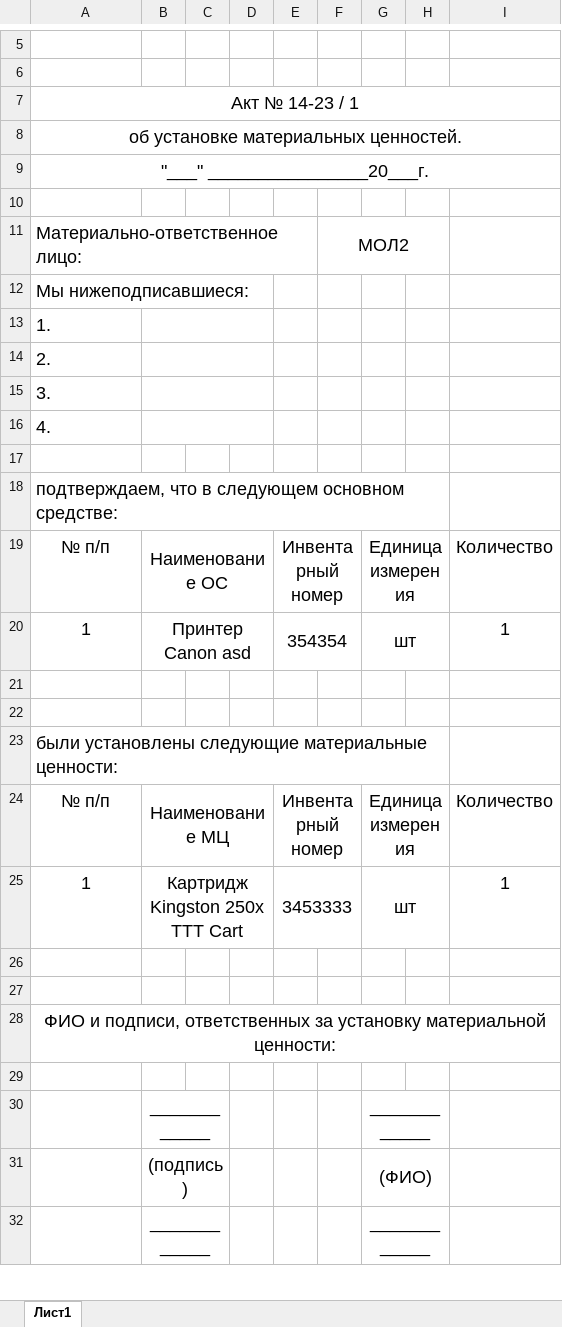
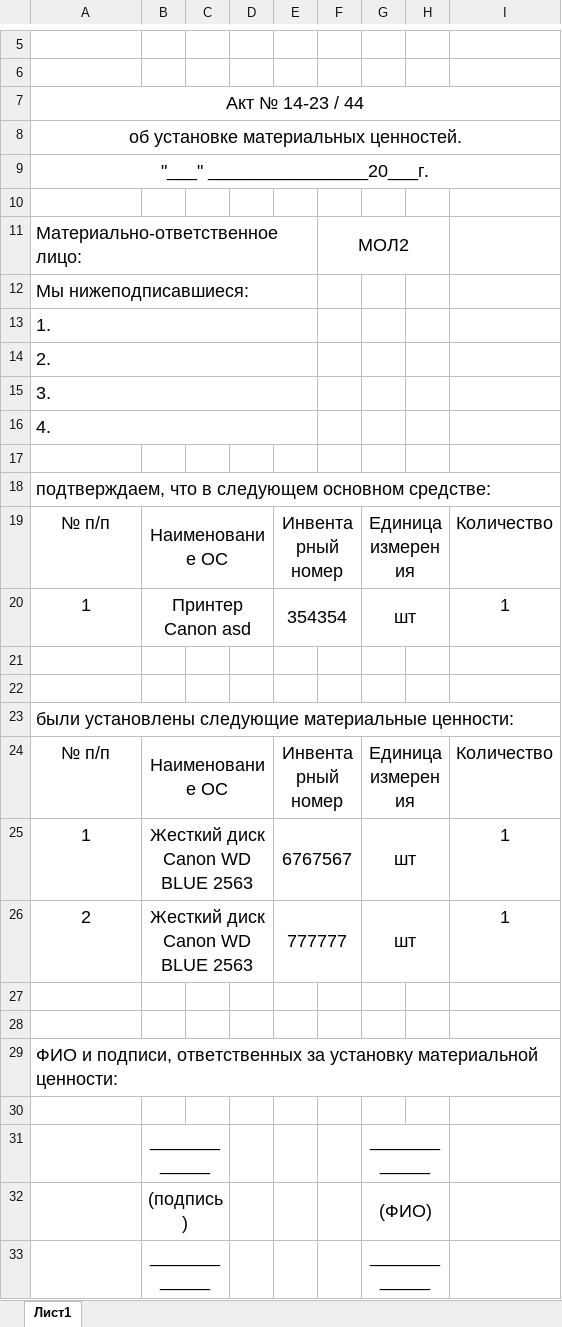
Before and after one commit to LaPesadilla-rus/test_sklad, an Excel workbook: backend/docs/test10.xlsx, sheet Лист1, drawn as a sheet; only a part is shown, gaps mark what is left out; values as stored, in another font and other column widths than the file's, no borders; removed rows and columns are numbered as before the commit, all else as after; the diff names each change by its address in the sheet, - before the commit and + after, or states it on an @@ line.

```diff
--- a/backend/docs/test10.xlsx (sheet Лист1)
+++ b/backend/docs/test10.xlsx (sheet Лист1)
-A7: Акт № 14-23 / 1
+A7: Акт № 14-23 / 44
-A12:D12 merged
+A12:E12 merged
+A13:E13 merged
-B13:D13 merged
+A14:E14 merged
-B14:D14 merged
+A15:E15 merged
-B15:D15 merged
+A16:E16 merged
-B16:D16 merged
-A18:H18 merged
+A18:I18 merged
-A23:H23 merged
+A23:I23 merged
-B24: Наименование МЦ
+B24: Наименование ОС
-B25: Картридж Kingston 250x TTT Cart
+B25: Жесткий диск Canon WD BLUE 2563
-E25: 3453333
+E25: 6767567
+row 26: 2 | Жесткий диск Canon WD BLUE 2563 |  |  | 777777 |  | шт |  | 1
-A29 alignment: center
+A29 alignment: left
```
Also changed, not shown: backend/docs/14-27.xlsx, backend/docs/14-29.xlsx, 24 other files.
